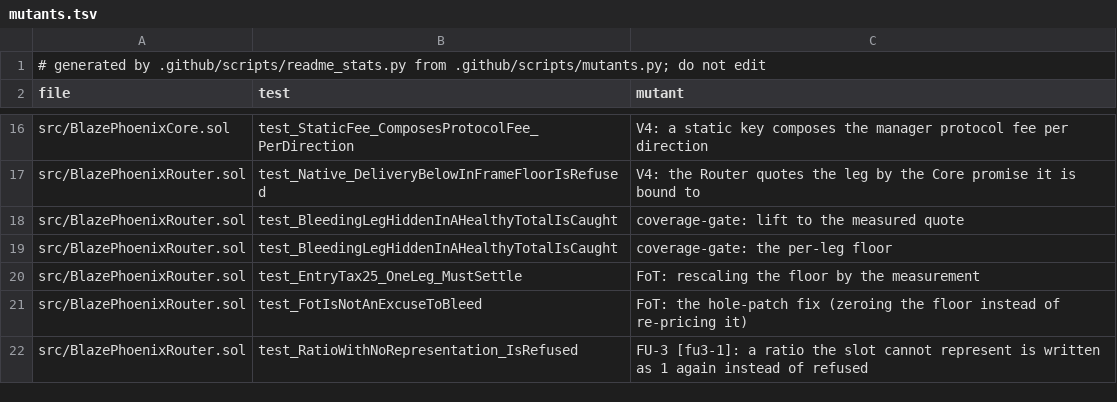
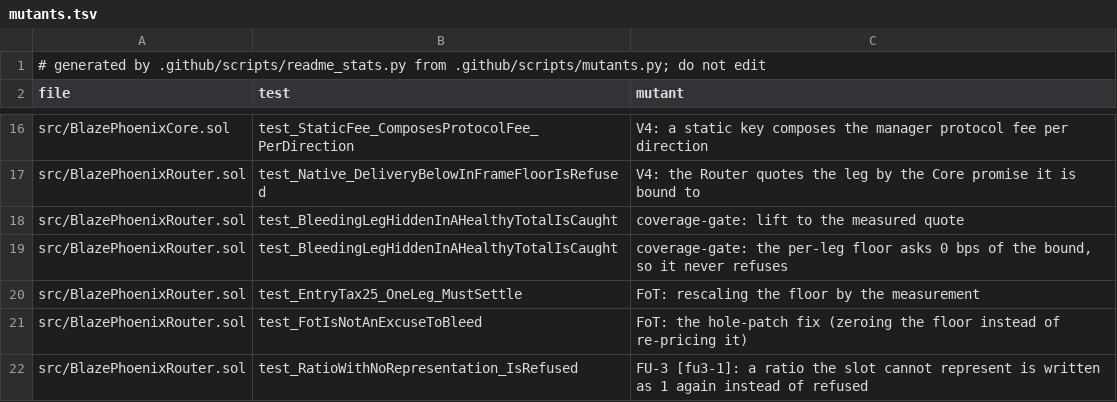
Before and after one commit to blazephoenixxyz-crypto/Blaze-Phoenix-Dex, a TSV file: docs/assurance/mutants.tsv, drawn as a sheet; only a part is shown, gaps mark what is left out.

```diff
--- a/docs/assurance/mutants.tsv
+++ b/docs/assurance/mutants.tsv
@@ -18,3 +18,3 @@ src/BlazePhoenixRouter.sol	test_Native_DeliveryBelowInFrameFloorIsRefused	V4: th
 src/BlazePhoenixRouter.sol	test_BleedingLegHiddenInAHealthyTotalIsCaught	coverage-gate: lift to the measured quote
-src/BlazePhoenixRouter.sol	test_BleedingLegHiddenInAHealthyTotalIsCaught	coverage-gate: the per-leg floor
+src/BlazePhoenixRouter.sol	test_BleedingLegHiddenInAHealthyTotalIsCaught	coverage-gate: the per-leg floor asks 0 bps of the bound, so it never refuses
 src/BlazePhoenixRouter.sol	test_EntryTax25_OneLeg_MustSettle	FoT: rescaling the floor by the measurement
```
Also changed, not shown: 1 other file.
